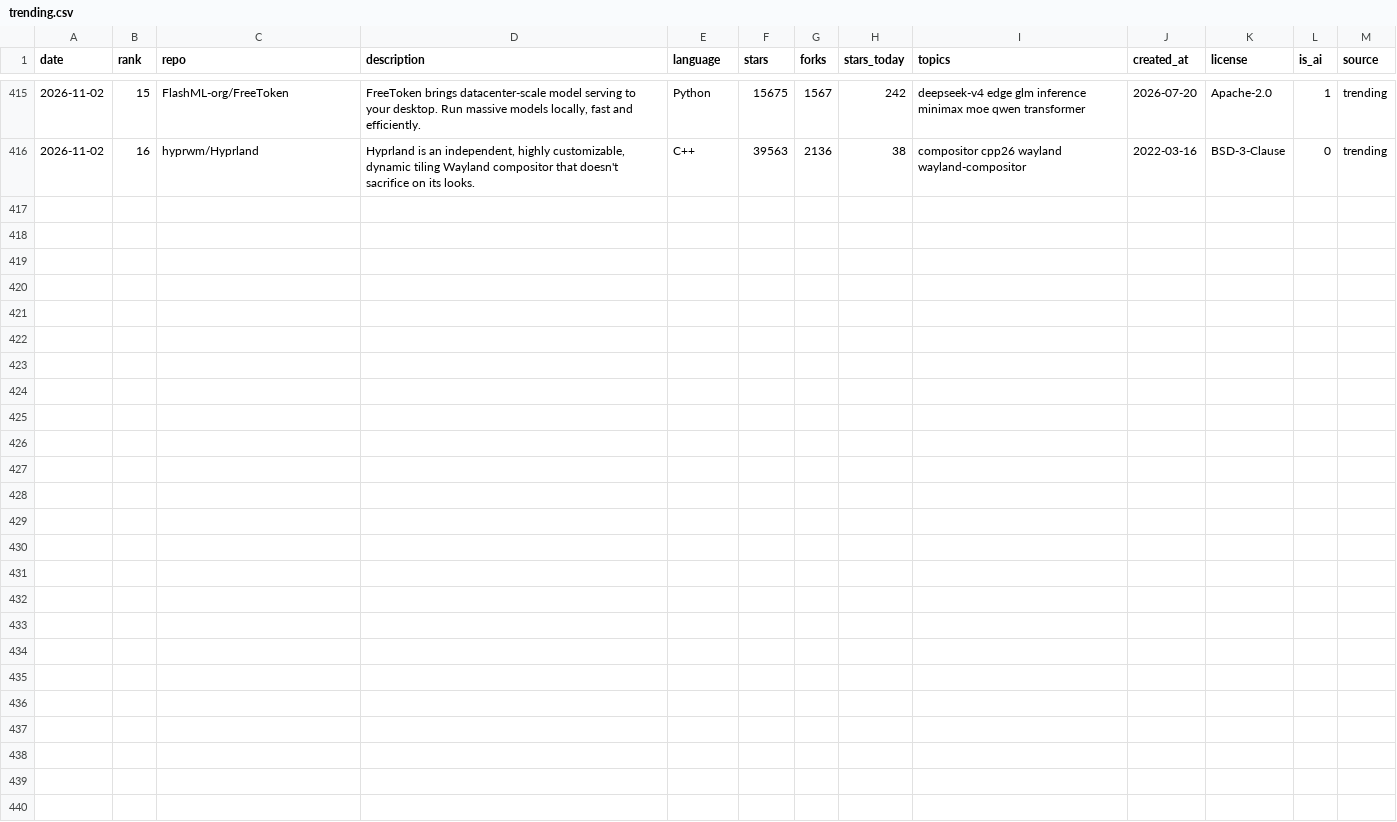
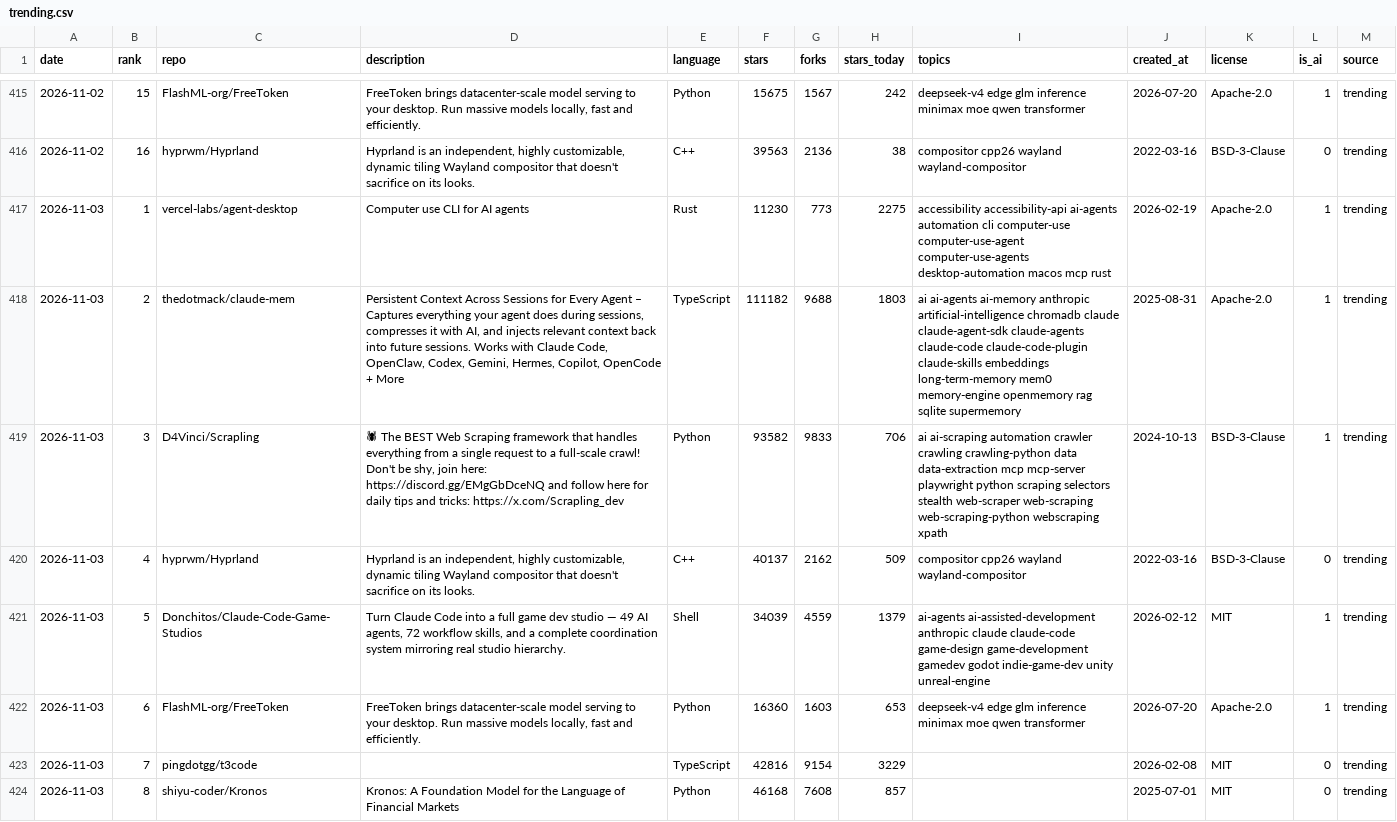
Before and after one commit to sourabhkddigital-gif/trending-ai-repos, a CSV file: data/trending.csv, drawn as a sheet; only a part is shown, gaps mark what is left out; the diff covers the shown part only; the diff names each change by its address in the sheet, - before the commit and + after, or states it on an @@ line.

```diff
--- a/data/trending.csv
+++ b/data/trending.csv
+row 417: 2026-11-03 | 1 | vercel-labs/agent-desktop | Computer use CLI for AI agents | Rust | 11230 | 773 | 2275 | accessibility accessibility-api ai-agents automation cli computer-use computer-use-agent computer-use-agents desktop-automation macos mcp rust | 2026-02-19 | Apache-2.0 | 1 | trending
+row 418: 2026-11-03 | 2 | thedotmack/claude-mem | Persistent Context Across Sessions for Every Agent – Captures everything your agent does during sessions, compresses it with AI, and injects relevant context back into future sessions. Works with Claude Code, OpenClaw, Codex, Gemini, Hermes, Copilot, OpenCode + More | TypeScript | 111182 | 9688 | 1803 | ai ai-agents ai-memory anthropic artificial-intelligence chromadb claude claude-agent-sdk claude-agents claude-code claude-code-plugin claude-skills embeddings long-term-memory mem0 memory-engine openmemory rag sqlite supermemory | 2025-08-31 | Apache-2.0 | 1 | trending
+row 419: 2026-11-03 | 3 | D4Vinci/Scrapling | 🕷 The BEST Web Scraping framework that handles everything from a single request to a full-scale crawl! Don't be shy, join here: https://discord.gg/EMgGbDceNQ and follow here for daily tips and tricks: https://x.com/Scrapling_dev | Python | 93582 | 9833 | 706 | ai ai-scraping automation crawler crawling crawling-python data data-extraction mcp mcp-server playwright python scraping selectors stealth web-scraper web-scraping web-scraping-python webscraping xpath | 2024-10-13 | BSD-3-Clause | 1 | trending
+row 420: 2026-11-03 | 4 | hyprwm/Hyprland | Hyprland is an independent, highly customizable, dynamic tiling Wayland compositor that doesn't sacrifice on its looks. | C++ | 40137 | 2162 | 509 | compositor cpp26 wayland wayland-compositor | 2022-03-16 | BSD-3-Clause | 0 | trending
+row 421: 2026-11-03 | 5 | Donchitos/Claude-Code-Game-Studios | Turn Claude Code into a full game dev studio — 49 AI agents, 72 workflow skills, and a complete coordination system mirroring real studio hierarchy. | Shell | 34039 | 4559 | 1379 | ai-agents ai-assisted-development anthropic claude claude-code game-design game-development gamedev godot indie-game-dev unity unreal-engine | 2026-02-12 | MIT | 1 | trending
+row 422: 2026-11-03 | 6 | FlashML-org/FreeToken | FreeToken brings datacenter-scale model serving to your desktop. Run massive models locally, fast and efficiently. | Python | 16360 | 1603 | 653 | deepseek-v4 edge glm inference minimax moe qwen transformer | 2026-07-20 | Apache-2.0 | 1 | trending
+row 423: 2026-11-03 | 7 | pingdotgg/t3code |  | TypeScript | 42816 | 9154 | 3229 |  | 2026-02-08 | MIT | 0 | trending
+row 424: 2026-11-03 | 8 | shiyu-coder/Kronos | Kronos: A Foundation Model for the Language of Financial Markets | Python | 46168 | 7608 | 857 |  | 2025-07-01 | MIT | 0 | trending
```
Also changed, not shown: 7 added rows elsewhere in this file, 7 other files.
